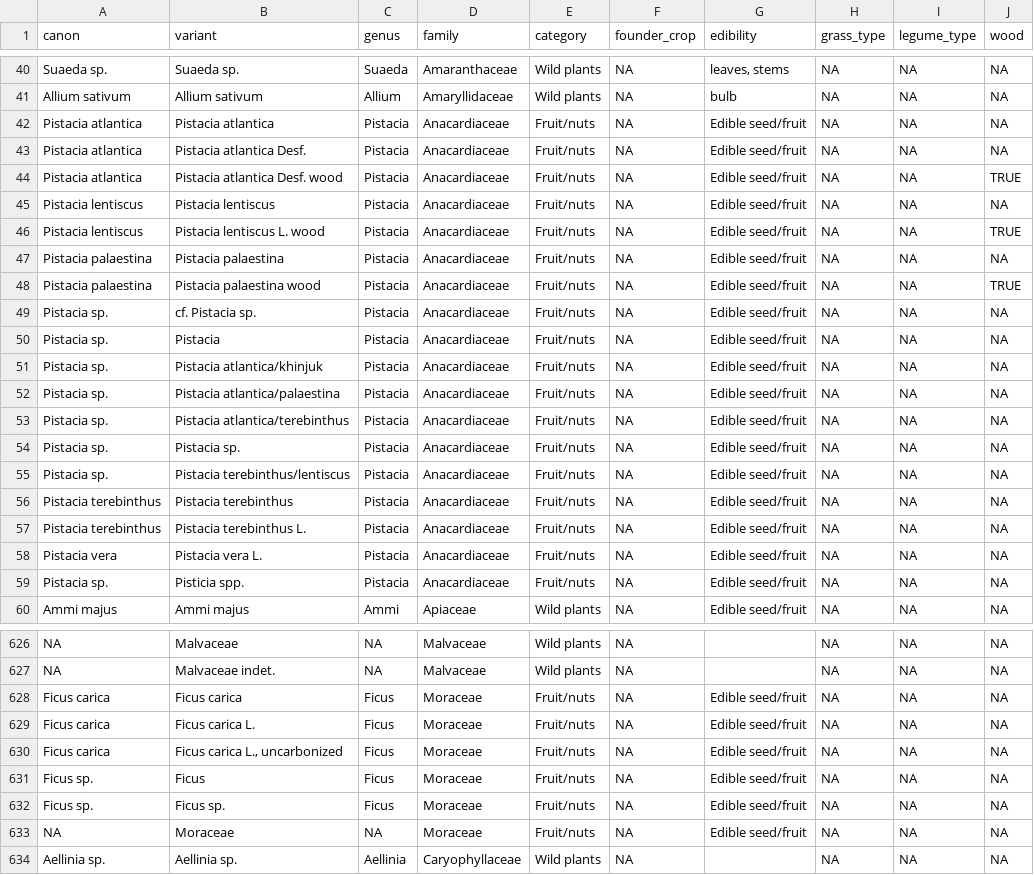
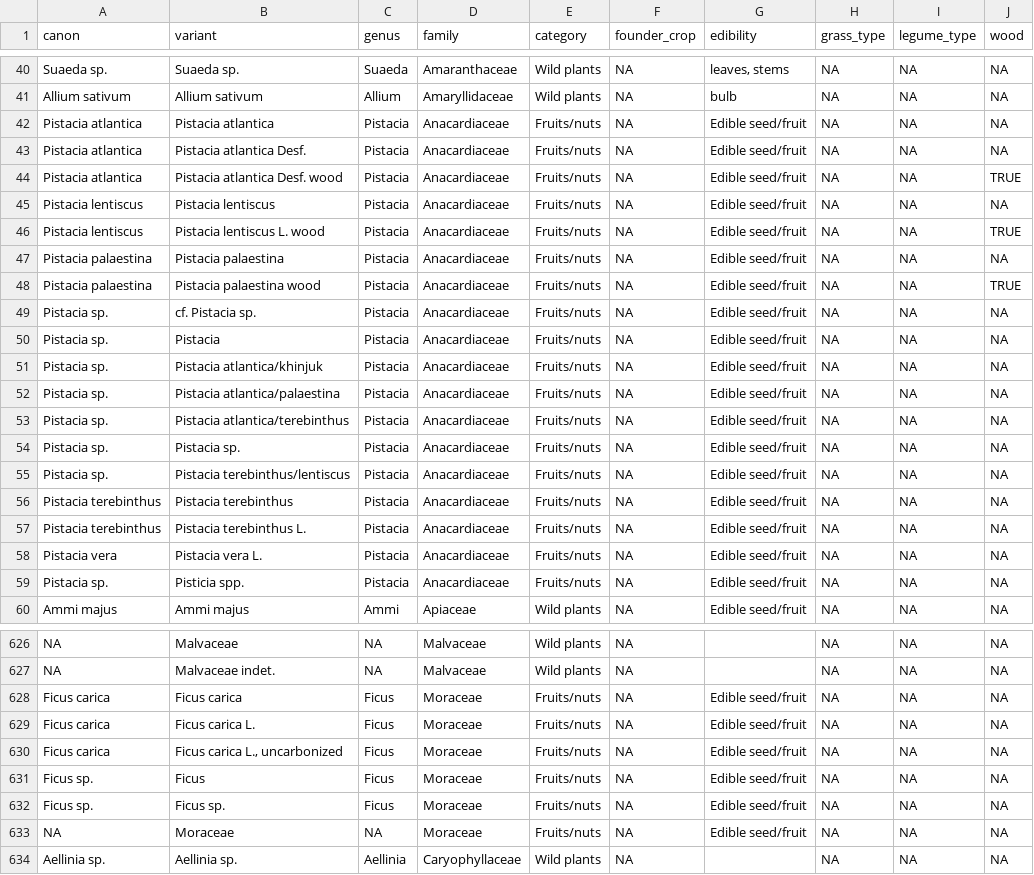
Before and after one commit to joeroe/SWAsiaNeolithicFounderCrops, a TSV file: analysis/data/raw_data/founder_crops.tsv, drawn as a sheet; only a part is shown, gaps mark what is left out; the diff covers the shown part only.

```diff
--- a/analysis/data/raw_data/founder_crops.tsv
+++ b/analysis/data/raw_data/founder_crops.tsv
@@ -41,20 +41,20 @@ Suaeda sp.	Suaeda sp.	Suaeda	Amaranthaceae	Wild plants	NA	leaves, stems	NA	NA	NA
 Allium sativum	Allium sativum	Allium	Amaryllidaceae	Wild plants	NA	bulb	NA	NA	NA
-Pistacia atlantica	Pistacia atlantica	Pistacia	Anacardiaceae	Fruit/nuts	NA	Edible seed/fruit	NA	NA	NA
-Pistacia atlantica	Pistacia atlantica Desf.	Pistacia	Anacardiaceae	Fruit/nuts	NA	Edible seed/fruit	NA	NA	NA
-Pistacia atlantica	Pistacia atlantica Desf. wood	Pistacia	Anacardiaceae	Fruit/nuts	NA	Edible seed/fruit	NA	NA	TRUE
-Pistacia lentiscus	Pistacia lentiscus	Pistacia	Anacardiaceae	Fruit/nuts	NA	Edible seed/fruit	NA	NA	NA
-Pistacia lentiscus	Pistacia lentiscus L. wood	Pistacia	Anacardiaceae	Fruit/nuts	NA	Edible seed/fruit	NA	NA	TRUE
-Pistacia palaestina	Pistacia palaestina	Pistacia	Anacardiaceae	Fruit/nuts	NA	Edible seed/fruit	NA	NA	NA
-Pistacia palaestina	Pistacia palaestina wood	Pistacia	Anacardiaceae	Fruit/nuts	NA	Edible seed/fruit	NA	NA	TRUE
-Pistacia sp.	cf. Pistacia sp.	Pistacia	Anacardiaceae	Fruit/nuts	NA	Edible seed/fruit	NA	NA	NA
-Pistacia sp.	Pistacia	Pistacia	Anacardiaceae	Fruit/nuts	NA	Edible seed/fruit	NA	NA	NA
-Pistacia sp.	Pistacia atlantica/khinjuk	Pistacia	Anacardiaceae	Fruit/nuts	NA	Edible seed/fruit	NA	NA	NA
-Pistacia sp.	Pistacia atlantica/palaestina	Pistacia	Anacardiaceae	Fruit/nuts	NA	Edible seed/fruit	NA	NA	NA
-Pistacia sp.	Pistacia atlantica/terebinthus	Pistacia	Anacardiaceae	Fruit/nuts	NA	Edible seed/fruit	NA	NA	NA
-Pistacia sp.	Pistacia sp.	Pistacia	Anacardiaceae	Fruit/nuts	NA	Edible seed/fruit	NA	NA	NA
-Pistacia sp.	Pistacia terebinthus/lentiscus	Pistacia	Anacardiaceae	Fruit/nuts	NA	Edible seed/fruit	NA	NA	NA
-Pistacia terebinthus	Pistacia terebinthus	Pistacia	Anacardiaceae	Fruit/nuts	NA	Edible seed/fruit	NA	NA	NA
-Pistacia terebinthus	Pistacia terebinthus L.	Pistacia	Anacardiaceae	Fruit/nuts	NA	Edible seed/fruit	NA	NA	NA
-Pistacia vera	Pistacia vera L.	Pistacia	Anacardiaceae	Fruit/nuts	NA	Edible seed/fruit	NA	NA	NA
-Pistacia sp.	Pisticia spp.	Pistacia	Anacardiaceae	Fruit/nuts	NA	Edible seed/fruit	NA	NA	NA
+Pistacia atlantica	Pistacia atlantica	Pistacia	Anacardiaceae	Fruits/nuts	NA	Edible seed/fruit	NA	NA	NA
+Pistacia atlantica	Pistacia atlantica Desf.	Pistacia	Anacardiaceae	Fruits/nuts	NA	Edible seed/fruit	NA	NA	NA
+Pistacia atlantica	Pistacia atlantica Desf. wood	Pistacia	Anacardiaceae	Fruits/nuts	NA	Edible seed/fruit	NA	NA	TRUE
+Pistacia lentiscus	Pistacia lentiscus	Pistacia	Anacardiaceae	Fruits/nuts	NA	Edible seed/fruit	NA	NA	NA
+Pistacia lentiscus	Pistacia lentiscus L. wood	Pistacia	Anacardiaceae	Fruits/nuts	NA	Edible seed/fruit	NA	NA	TRUE
+Pistacia palaestina	Pistacia palaestina	Pistacia	Anacardiaceae	Fruits/nuts	NA	Edible seed/fruit	NA	NA	NA
+Pistacia palaestina	Pistacia palaestina wood	Pistacia	Anacardiaceae	Fruits/nuts	NA	Edible seed/fruit	NA	NA	TRUE
+Pistacia sp.	cf. Pistacia sp.	Pistacia	Anacardiaceae	Fruits/nuts	NA	Edible seed/fruit	NA	NA	NA
+Pistacia sp.	Pistacia	Pistacia	Anacardiaceae	Fruits/nuts	NA	Edible seed/fruit	NA	NA	NA
+Pistacia sp.	Pistacia atlantica/khinjuk	Pistacia	Anacardiaceae	Fruits/nuts	NA	Edible seed/fruit	NA	NA	NA
+Pistacia sp.	Pistacia atlantica/palaestina	Pistacia	Anacardiaceae	Fruits/nuts	NA	Edible seed/fruit	NA	NA	NA
+Pistacia sp.	Pistacia atlantica/terebinthus	Pistacia	Anacardiaceae	Fruits/nuts	NA	Edible seed/fruit	NA	NA	NA
+Pistacia sp.	Pistacia sp.	Pistacia	Anacardiaceae	Fruits/nuts	NA	Edible seed/fruit	NA	NA	NA
+Pistacia sp.	Pistacia terebinthus/lentiscus	Pistacia	Anacardiaceae	Fruits/nuts	NA	Edible seed/fruit	NA	NA	NA
+Pistacia terebinthus	Pistacia terebinthus	Pistacia	Anacardiaceae	Fruits/nuts	NA	Edible seed/fruit	NA	NA	NA
+Pistacia terebinthus	Pistacia terebinthus L.	Pistacia	Anacardiaceae	Fruits/nuts	NA	Edible seed/fruit	NA	NA	NA
+Pistacia vera	Pistacia vera L.	Pistacia	Anacardiaceae	Fruits/nuts	NA	Edible seed/fruit	NA	NA	NA
+Pistacia sp.	Pisticia spp.	Pistacia	Anacardiaceae	Fruits/nuts	NA	Edible seed/fruit	NA	NA	NA
 Ammi majus	Ammi majus	Ammi	Apiaceae	Wild plants	NA	Edible seed/fruit	NA	NA	NA
@@ -627,8 +627,8 @@ NA	Malvaceae	NA	Malvaceae	Wild plants	NA		NA	NA	NA
 NA	Malvaceae indet.	NA	Malvaceae	Wild plants	NA		NA	NA	NA
-Ficus carica	Ficus carica	Ficus	Moraceae	Fruit/nuts	NA	Edible seed/fruit	NA	NA	NA
-Ficus carica	Ficus carica L.	Ficus	Moraceae	Fruit/nuts	NA	Edible seed/fruit	NA	NA	NA
-Ficus carica	Ficus carica L., uncarbonized	Ficus	Moraceae	Fruit/nuts	NA	Edible seed/fruit	NA	NA	NA
-Ficus sp.	Ficus	Ficus	Moraceae	Fruit/nuts	NA	Edible seed/fruit	NA	NA	NA
-Ficus sp.	Ficus sp.	Ficus	Moraceae	Fruit/nuts	NA	Edible seed/fruit	NA	NA	NA
-NA	Moraceae	NA	Moraceae	Fruit/nuts	NA	Edible seed/fruit	NA	NA	NA
+Ficus carica	Ficus carica	Ficus	Moraceae	Fruits/nuts	NA	Edible seed/fruit	NA	NA	NA
+Ficus carica	Ficus carica L.	Ficus	Moraceae	Fruits/nuts	NA	Edible seed/fruit	NA	NA	NA
+Ficus carica	Ficus carica L., uncarbonized	Ficus	Moraceae	Fruits/nuts	NA	Edible seed/fruit	NA	NA	NA
+Ficus sp.	Ficus	Ficus	Moraceae	Fruits/nuts	NA	Edible seed/fruit	NA	NA	NA
+Ficus sp.	Ficus sp.	Ficus	Moraceae	Fruits/nuts	NA	Edible seed/fruit	NA	NA	NA
+NA	Moraceae	NA	Moraceae	Fruits/nuts	NA	Edible seed/fruit	NA	NA	NA
 Aellinia sp.	Aellinia sp.	Aellinia	Caryophyllaceae	Wild plants	NA		NA	NA	NA
```
Also changed, not shown: 79 edited cells elsewhere in this file.
